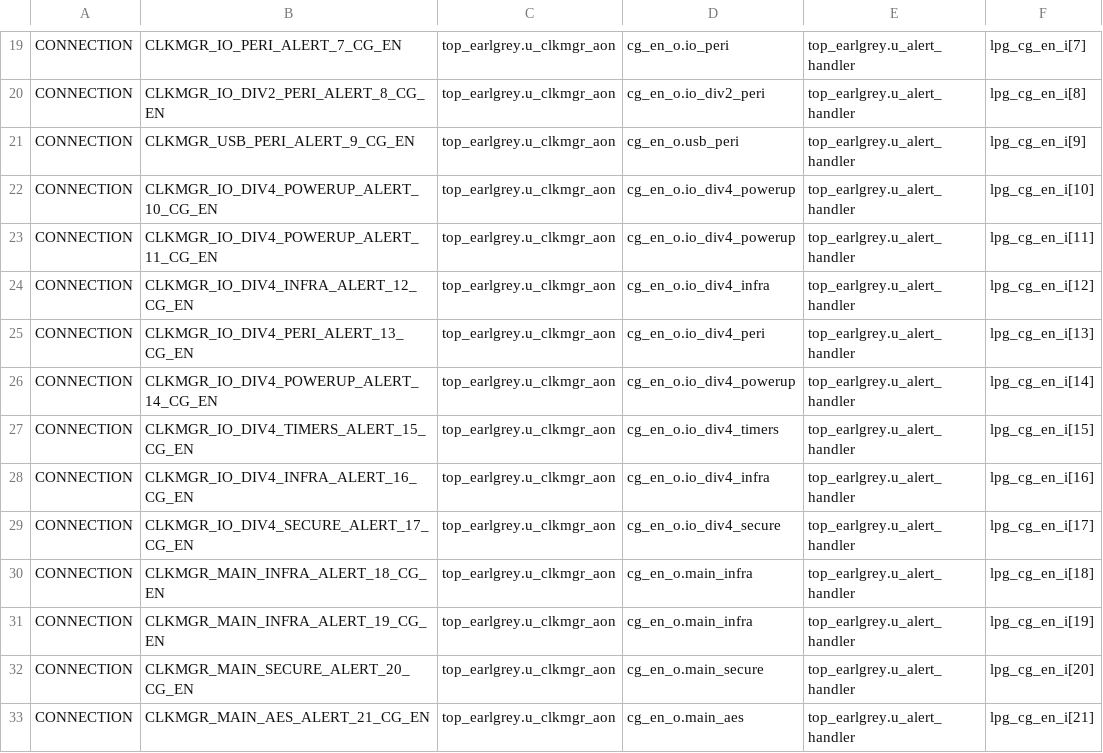
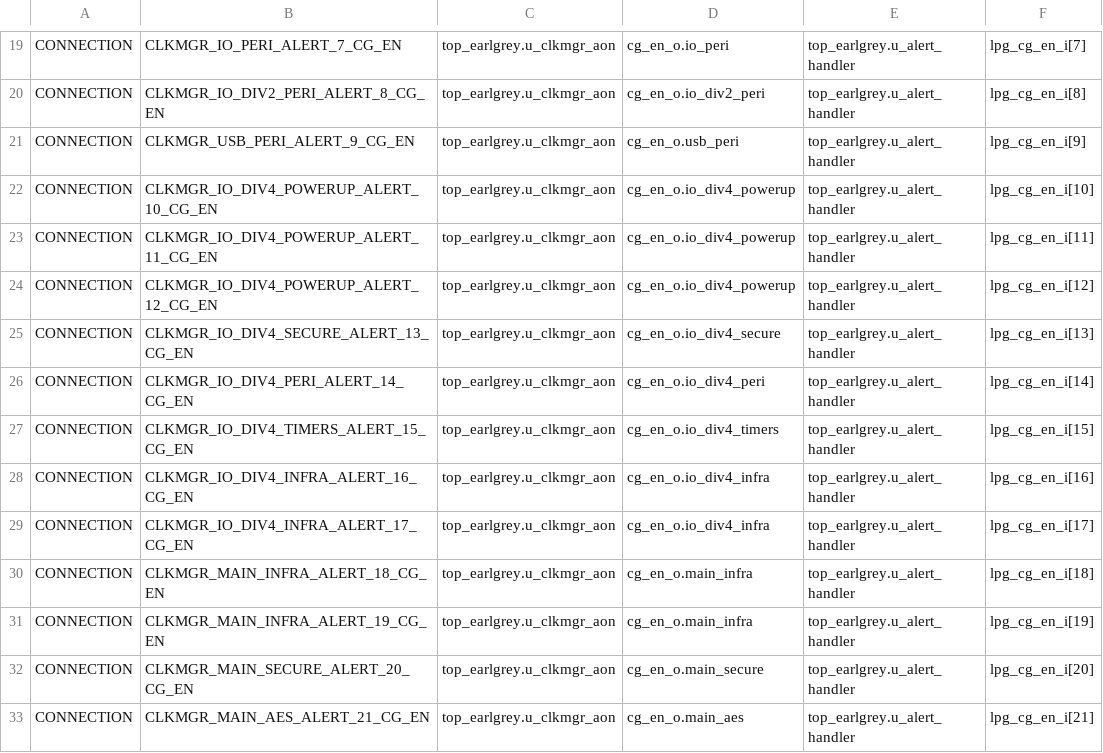
Before and after one commit to lowRISC/opentitan, a CSV file: hw/top_earlgrey/formal/conn_csvs/clkmgr_cg_en.csv, drawn as a sheet; only a part is shown, gaps mark what is left out.

```diff
--- a/hw/top_earlgrey/formal/conn_csvs/clkmgr_cg_en.csv
+++ b/hw/top_earlgrey/formal/conn_csvs/clkmgr_cg_en.csv
@@ -23,8 +23,8 @@ CONNECTION, CLKMGR_IO_DIV4_POWERUP_ALERT_10_CG_EN, top_earlgrey.u_clkmgr_aon, cg
 CONNECTION, CLKMGR_IO_DIV4_POWERUP_ALERT_11_CG_EN, top_earlgrey.u_clkmgr_aon, cg_en_o.io_div4_powerup, top_earlgrey.u_alert_handler, lpg_cg_en_i[11]
-CONNECTION, CLKMGR_IO_DIV4_INFRA_ALERT_12_CG_EN, top_earlgrey.u_clkmgr_aon, cg_en_o.io_div4_infra, top_earlgrey.u_alert_handler, lpg_cg_en_i[12]
-CONNECTION, CLKMGR_IO_DIV4_PERI_ALERT_13_CG_EN, top_earlgrey.u_clkmgr_aon, cg_en_o.io_div4_peri, top_earlgrey.u_alert_handler, lpg_cg_en_i[13]
-CONNECTION, CLKMGR_IO_DIV4_POWERUP_ALERT_14_CG_EN, top_earlgrey.u_clkmgr_aon, cg_en_o.io_div4_powerup, top_earlgrey.u_alert_handler, lpg_cg_en_i[14]
+CONNECTION, CLKMGR_IO_DIV4_POWERUP_ALERT_12_CG_EN, top_earlgrey.u_clkmgr_aon, cg_en_o.io_div4_powerup, top_earlgrey.u_alert_handler, lpg_cg_en_i[12]
+CONNECTION, CLKMGR_IO_DIV4_SECURE_ALERT_13_CG_EN, top_earlgrey.u_clkmgr_aon, cg_en_o.io_div4_secure, top_earlgrey.u_alert_handler, lpg_cg_en_i[13]
+CONNECTION, CLKMGR_IO_DIV4_PERI_ALERT_14_CG_EN, top_earlgrey.u_clkmgr_aon, cg_en_o.io_div4_peri, top_earlgrey.u_alert_handler, lpg_cg_en_i[14]
 CONNECTION, CLKMGR_IO_DIV4_TIMERS_ALERT_15_CG_EN, top_earlgrey.u_clkmgr_aon, cg_en_o.io_div4_timers, top_earlgrey.u_alert_handler, lpg_cg_en_i[15]
 CONNECTION, CLKMGR_IO_DIV4_INFRA_ALERT_16_CG_EN, top_earlgrey.u_clkmgr_aon, cg_en_o.io_div4_infra, top_earlgrey.u_alert_handler, lpg_cg_en_i[16]
-CONNECTION, CLKMGR_IO_DIV4_SECURE_ALERT_17_CG_EN, top_earlgrey.u_clkmgr_aon, cg_en_o.io_div4_secure, top_earlgrey.u_alert_handler, lpg_cg_en_i[17]
+CONNECTION, CLKMGR_IO_DIV4_INFRA_ALERT_17_CG_EN, top_earlgrey.u_clkmgr_aon, cg_en_o.io_div4_infra, top_earlgrey.u_alert_handler, lpg_cg_en_i[17]
 CONNECTION, CLKMGR_MAIN_INFRA_ALERT_18_CG_EN, top_earlgrey.u_clkmgr_aon, cg_en_o.main_infra, top_earlgrey.u_alert_handler, lpg_cg_en_i[18]
```
Also changed, not shown: hw/top_earlgrey/formal/conn_csvs/clkmgr_infra.csv, hw/top_earlgrey/formal/conn_csvs/clkmgr_peri.csv, 3 other files.
